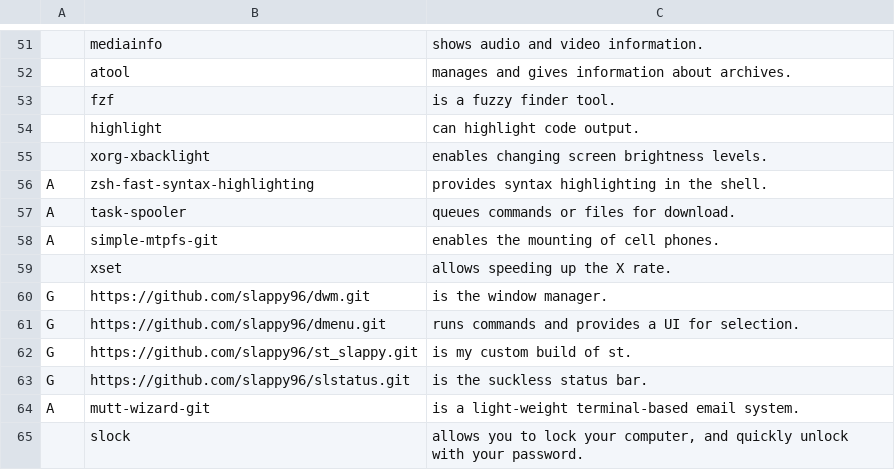
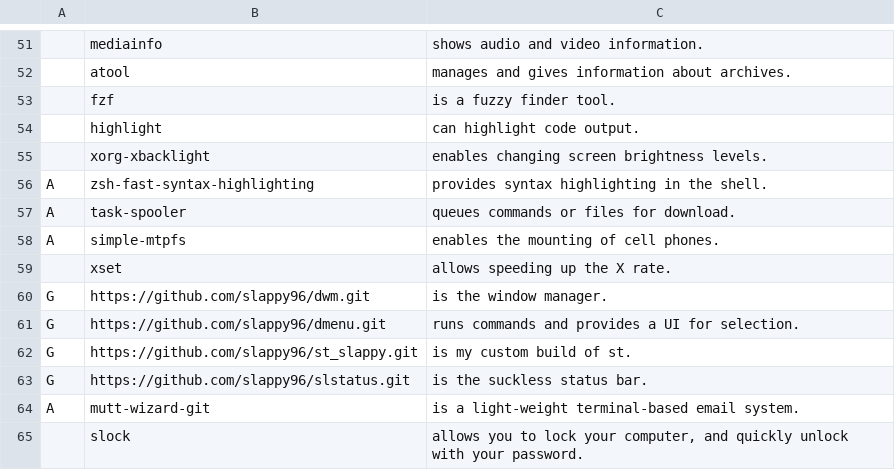
Before and after one commit to slappy96/exlaunch, a CSV file: progs.csv, drawn as a sheet; only a part is shown, gaps mark what is left out.

Commit message:
removed git version of simple-mtpfs

```diff
--- a/progs.csv
+++ b/progs.csv
@@ -57,3 +57,3 @@ A,zsh-fast-syntax-highlighting,"provides syntax highlighting in the shell."
 A,task-spooler,"queues commands or files for download."
-A,simple-mtpfs-git,"enables the mounting of cell phones."
+A,simple-mtpfs,"enables the mounting of cell phones."
 ,xset,"allows speeding up the X rate."
```
